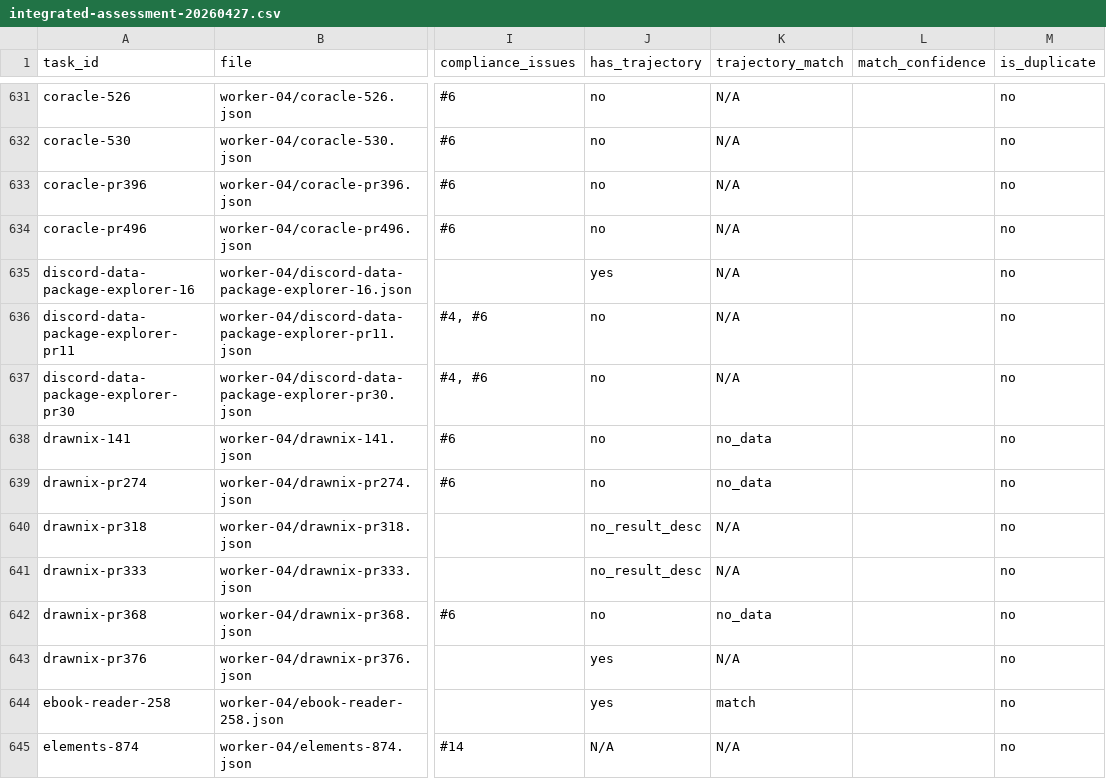
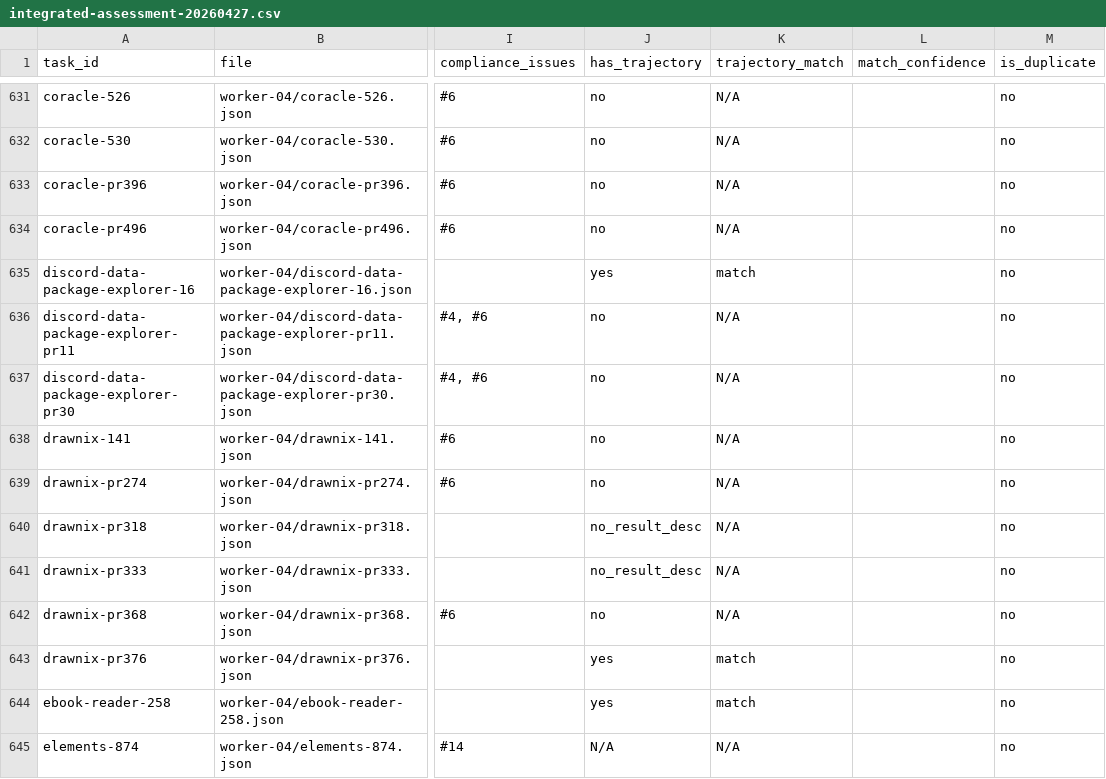
Before and after one commit to labradorsedsota/cua-data-collection, a CSV file: reports/integrated-assessment/integrated-assessment-20260427.csv, drawn as a sheet; only a part is shown, gaps mark what is left out; the diff covers the shown part only; the diff names each change by its address in the sheet, - before the commit and + after, or states it on an @@ line.

Commit message:
fix: LLM 匹配范围扩大到所有 completed+has_trajectory=yes
- 不再限制 mano_cua.status=COMPLETED
- 匹配总量 661→725，新增 64 张补跑
- A/B 中 trajectory_match=N/A 剩余 672 张全部是 failed 卡（正常）
- Match=696 Mismatch=24 Error=5

```diff
--- a/reports/integrated-assessment/integrated-assessment-20260427.csv
+++ b/reports/integrated-assessment/integrated-assessment-20260427.csv
-K635 (trajectory_match): N/A
+K635 (trajectory_match): match
-K638:K639 (trajectory_match): no_data
+K638:K639 (trajectory_match): N/A
-K642 (trajectory_match): no_data
+K642 (trajectory_match): N/A
-K643 (trajectory_match): N/A
+K643 (trajectory_match): match
```
Also changed, not shown: 141 edited cells elsewhere in this file, reports/integrated-assessment/incremental-20260420-to-20260427.csv, 2 other files.
